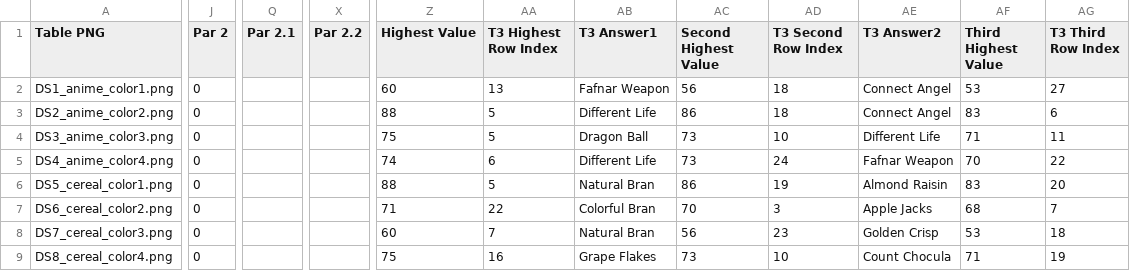
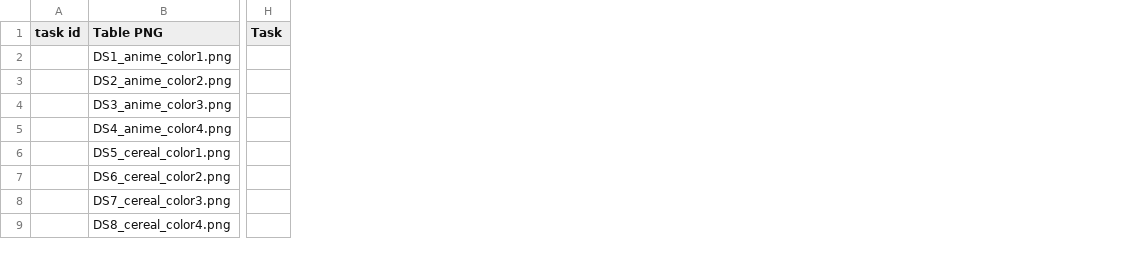
Before and after one commit to danigallegdup/DataTables, a CSV file: Particpants_Input/Main/main_all_data.csv, drawn as a sheet; only a part is shown, gaps mark what is left out; removed rows and columns are numbered as before the commit, all else as after; the diff covers the shown part only; the diff names each change by its address in the sheet, - before the commit and + after, or states it on an @@ line.

```diff
--- a/Particpants_Input/Main/main_all_data.csv
+++ b/Particpants_Input/Main/main_all_data.csv
+column A (task id), empty
+column H (Task), empty
-column J (Par 2), rows 2-9: all 0
-column Q (Par 2.1), empty
-column X (Par 2.2), empty
-column Z (Highest Value), rows 2-9: 60 | 88 | 75 | 74 | 88 | 71 | 60 | 75
-column AA (T3 Highest Row Index), rows 2-9: 13 | 5 | 5 | 6 | 5 | 22 | 7 | 16
-column AB (T3 Answer1), rows 2-9: Fafnar Weapon | Different Life | Dragon Ball | Different Life | Natural Bran | Colorful Bran | Natural Bran | Grape Flakes
-column AC (Second Highest Value), rows 2-9: 56 | 86 | 73 | 73 | 86 | 70 | 56 | 73
-column AD (T3 Second Row Index), rows 2-9: 18 | 18 | 10 | 24 | 19 | 3 | 23 | 10
-column AE (T3 Answer2), rows 2-9: Connect Angel | Connect Angel | Different Life | Fafnar Weapon | Almond Raisin | Apple Jacks | Golden Crisp | Count Chocula
-column AF (Third Highest Value), rows 2-9: 53 | 83 | 71 | 70 | 83 | 68 | 53 | 71
-column AG (T3 Third Row Index), rows 2-9: 27 | 6 | 11 | 22 | 20 | 7 | 18 | 19
```
Also changed, not shown: 1 added column, 4 removed columns and 29 edited cells elsewhere in this file, 20 other files.
